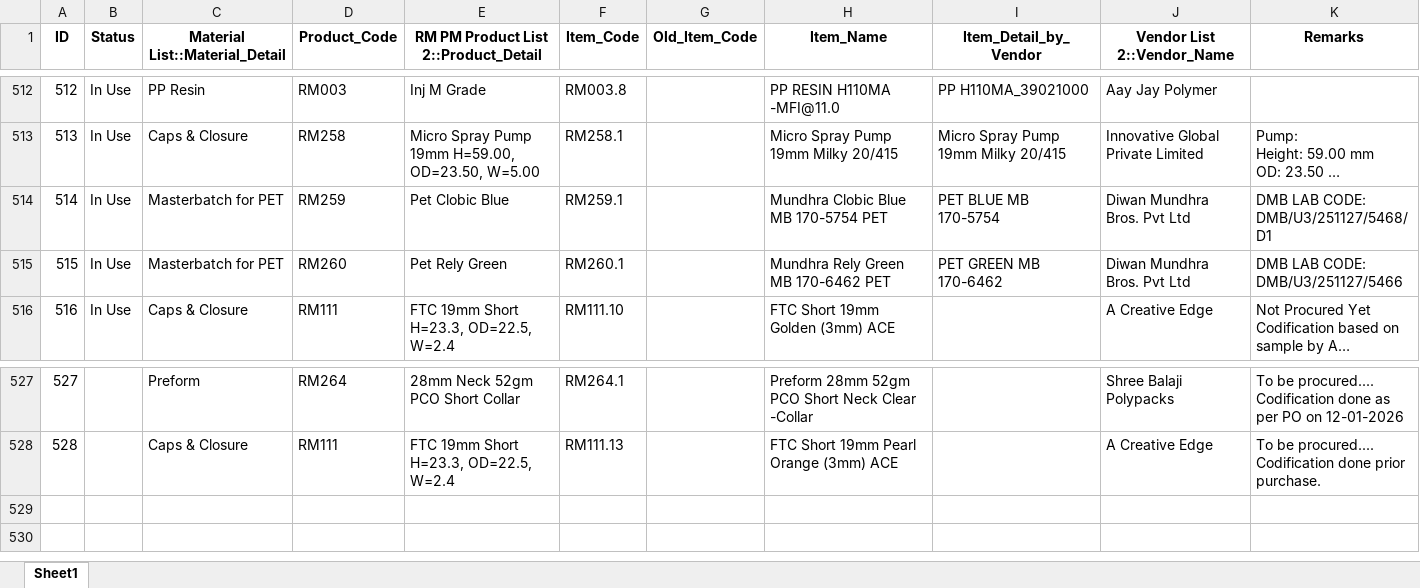
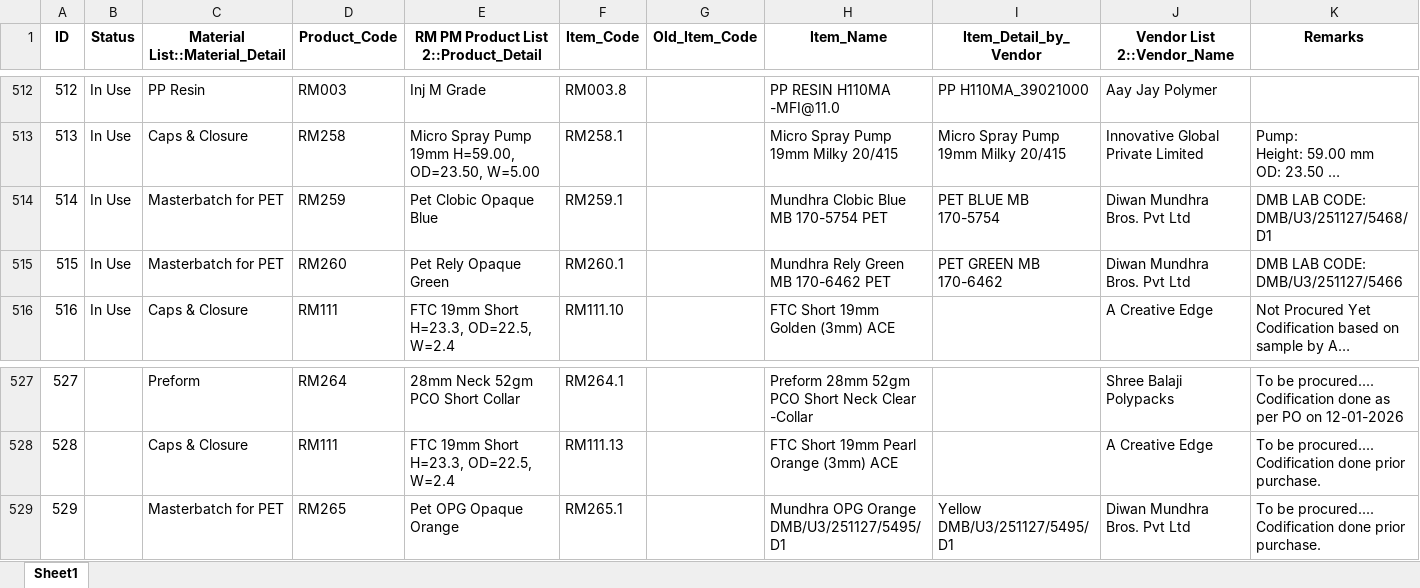
Before and after one commit to TeeJayDotCom/RMPMApp, an Excel workbook: RM.xlsx, sheet Sheet1, drawn as a sheet; only a part is shown, gaps mark what is left out; long unchanged cells end in …; values as stored, in another font and other column widths than the file's, no borders; table styles not drawn; ↵ is a line break in a cell; the diff names each change by its address in the sheet, - before the commit and + after, or states it on an @@ line.

Commit message:
Add files via upload

```diff
--- a/RM.xlsx (sheet Sheet1)
+++ b/RM.xlsx (sheet Sheet1)
-E514: Pet Clobic Blue
+E514: Pet Clobic Opaque Blue
-E515: Pet Rely Green
+E515: Pet Rely Opaque Green
+row 529: 529 |  | Masterbatch for PET | RM265 | Pet OPG Opaque Orange | RM265.1 |  | Mundhra OPG Orange DMB/U3/251127/5495/D1 | Yellow DMB/U3/251127/5495/D1 | Diwan Mundhra Bros. Pvt Ltd | To be procured.... ↵ Codification done prior purchase.
```
